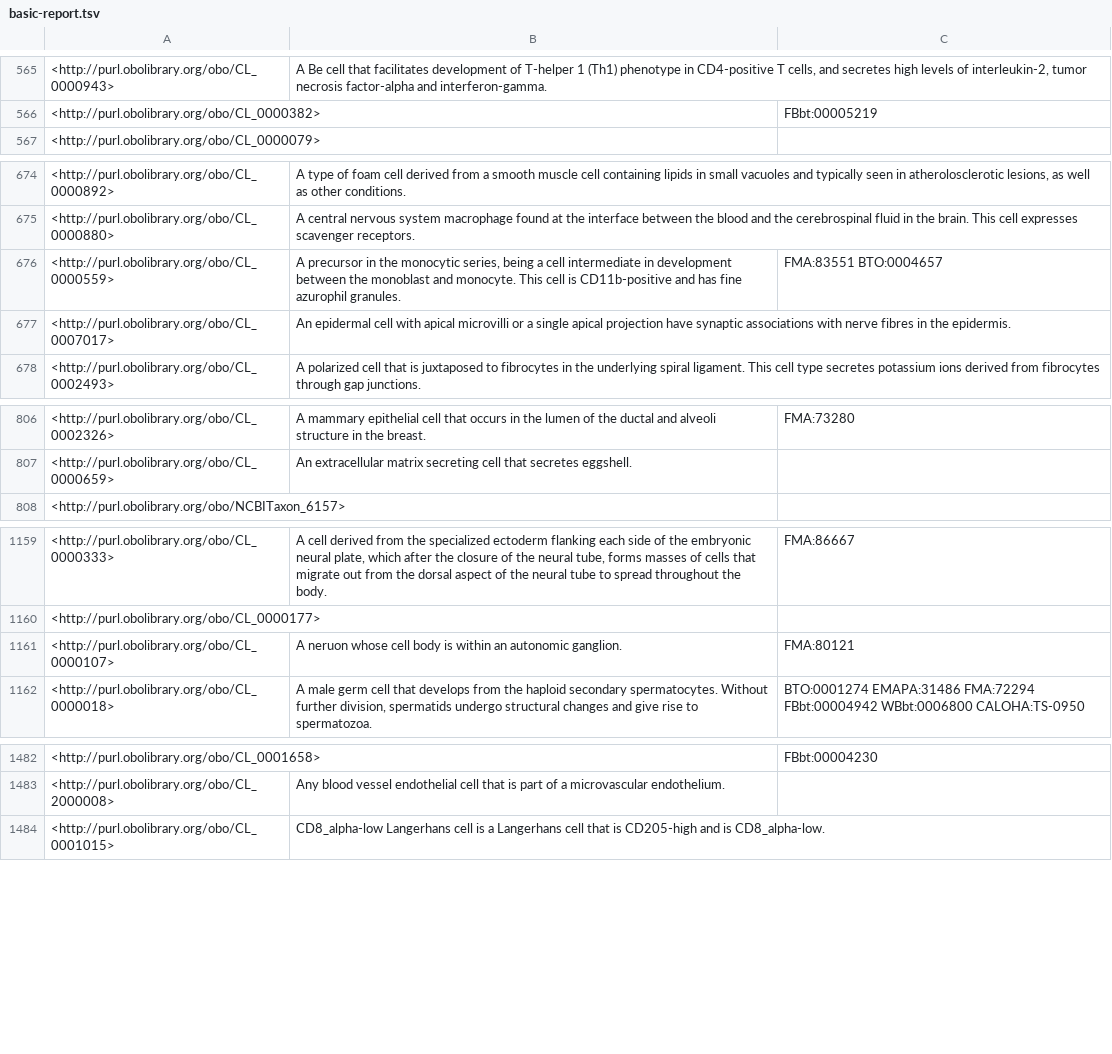
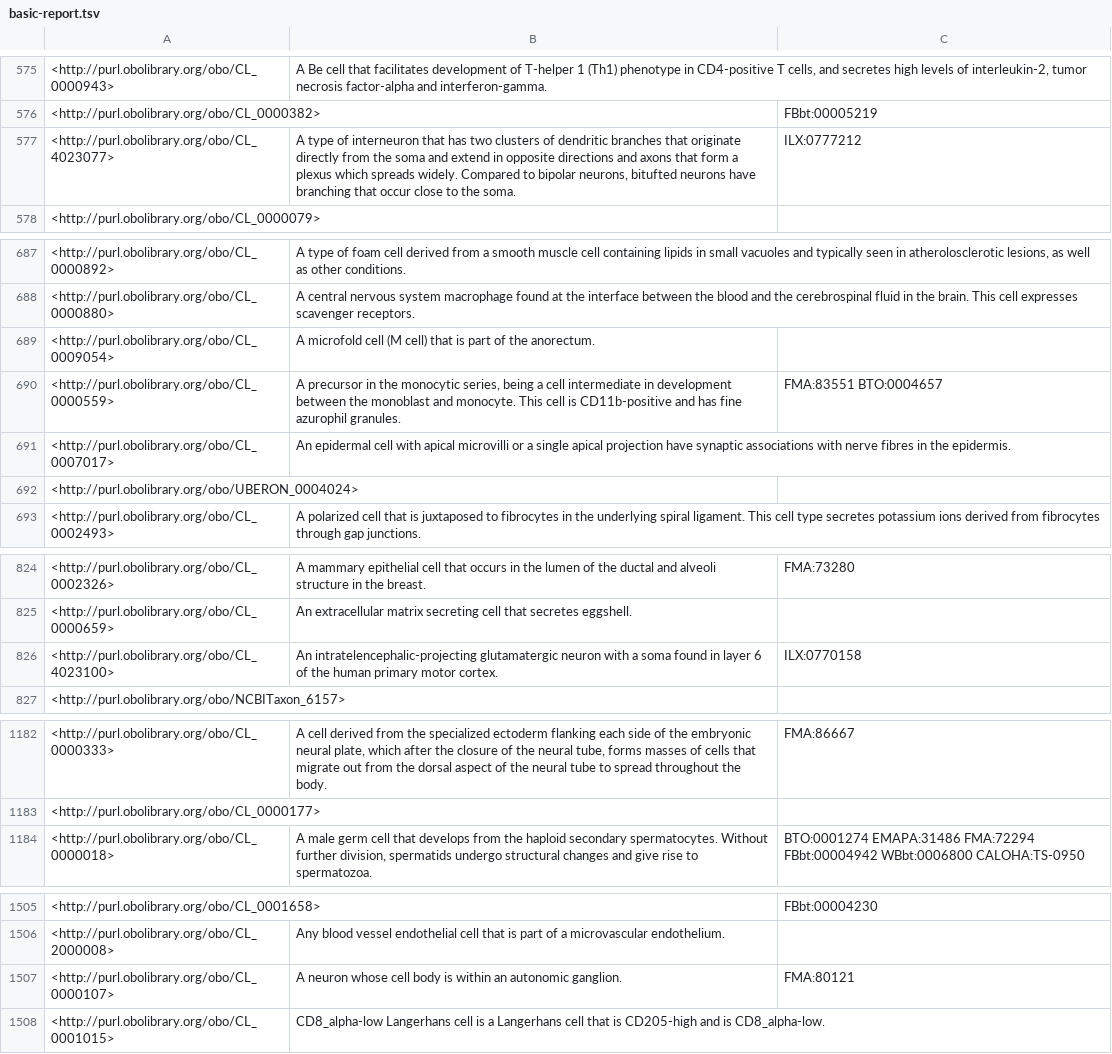
Before and after one commit to obophenotype/cell-ontology, a TSV file: src/ontology/reports/basic-report.tsv, drawn as a sheet; only a part is shown, gaps mark what is left out; the diff covers the shown part only.

Commit message:
Revert "Revert "Merge branch 'master' into L5/6-Non-martinotti-SST-""
This reverts commit e574e448728c51008bd7d397100fe6b16527e445.

```diff
--- a/src/ontology/reports/basic-report.tsv
+++ b/src/ontology/reports/basic-report.tsv
@@ -566,2 +576,3 @@
 <http://purl.obolibrary.org/obo/CL_0000382>		"FBbt:00005219"
+<http://purl.obolibrary.org/obo/CL_4023077>	"A type of interneuron that has two clusters of dendritic branches that originate directly from the soma and extend in opposite directions and axons that form a plexus which spreads widely. Compared to bipolar neurons, bitufted neurons have branching that occur close to the soma."	"ILX:0777212"
 <http://purl.obolibrary.org/obo/CL_0000079>		
@@ -675,4 +688,6 @@
 <http://purl.obolibrary.org/obo/CL_0000880>	"A central nervous system macrophage found at the interface between the blood and the cerebrospinal fluid in the brain. This cell expresses scavenger receptors."	
+<http://purl.obolibrary.org/obo/CL_0009054>	"A microfold cell (M cell) that is part of the anorectum."	
 <http://purl.obolibrary.org/obo/CL_0000559>	"A precursor in the monocytic series, being a cell intermediate in development between the monoblast and monocyte. This cell is CD11b-positive and has fine azurophil granules."	"FMA:83551 BTO:0004657"
 <http://purl.obolibrary.org/obo/CL_0007017>	"An epidermal cell with apical microvilli or a single apical projection have synaptic associations with nerve fibres in the epidermis."	
+<http://purl.obolibrary.org/obo/UBERON_0004024>		
 <http://purl.obolibrary.org/obo/CL_0002493>	"A polarized cell that is juxtaposed to fibrocytes in the underlying spiral ligament. This cell type secretes potassium ions derived from fibrocytes through gap junctions."	
@@ -807,2 +825,3 @@
 <http://purl.obolibrary.org/obo/CL_0000659>	"An extracellular matrix secreting cell that secretes eggshell."	
+<http://purl.obolibrary.org/obo/CL_4023100>	"An intratelencephalic-projecting glutamatergic neuron with a soma found in layer 6 of the human primary motor cortex."	"ILX:0770158"
 <http://purl.obolibrary.org/obo/NCBITaxon_6157>		
@@ -1160,3 +1183,2 @@
 <http://purl.obolibrary.org/obo/CL_0000177>		
-<http://purl.obolibrary.org/obo/CL_0000107>	"A neruon whose cell body is within an autonomic ganglion."	"FMA:80121"
 <http://purl.obolibrary.org/obo/CL_0000018>	"A male germ cell that develops from the haploid secondary spermatocytes. Without further division, spermatids undergo structural changes and give rise to spermatozoa."	"BTO:0001274 EMAPA:31486 FMA:72294 FBbt:00004942 WBbt:0006800 CALOHA:TS-0950"
@@ -1483,2 +1506,3 @@
 <http://purl.obolibrary.org/obo/CL_2000008>	"Any blood vessel endothelial cell that is part of a microvascular endothelium."	
+<http://purl.obolibrary.org/obo/CL_0000107>	"A neuron whose cell body is within an autonomic ganglion."	"FMA:80121"
 <http://purl.obolibrary.org/obo/CL_0001015>	"CD8_alpha-low Langerhans cell is a Langerhans cell that is CD205-high and is CD8_alpha-low."	
```
Also changed, not shown: 50 added rows, 6 removed rows and 2 edited cells elsewhere in this file, src/ontology/reports/cl-edit.owl-obo-report.tsv, 53 other files.
